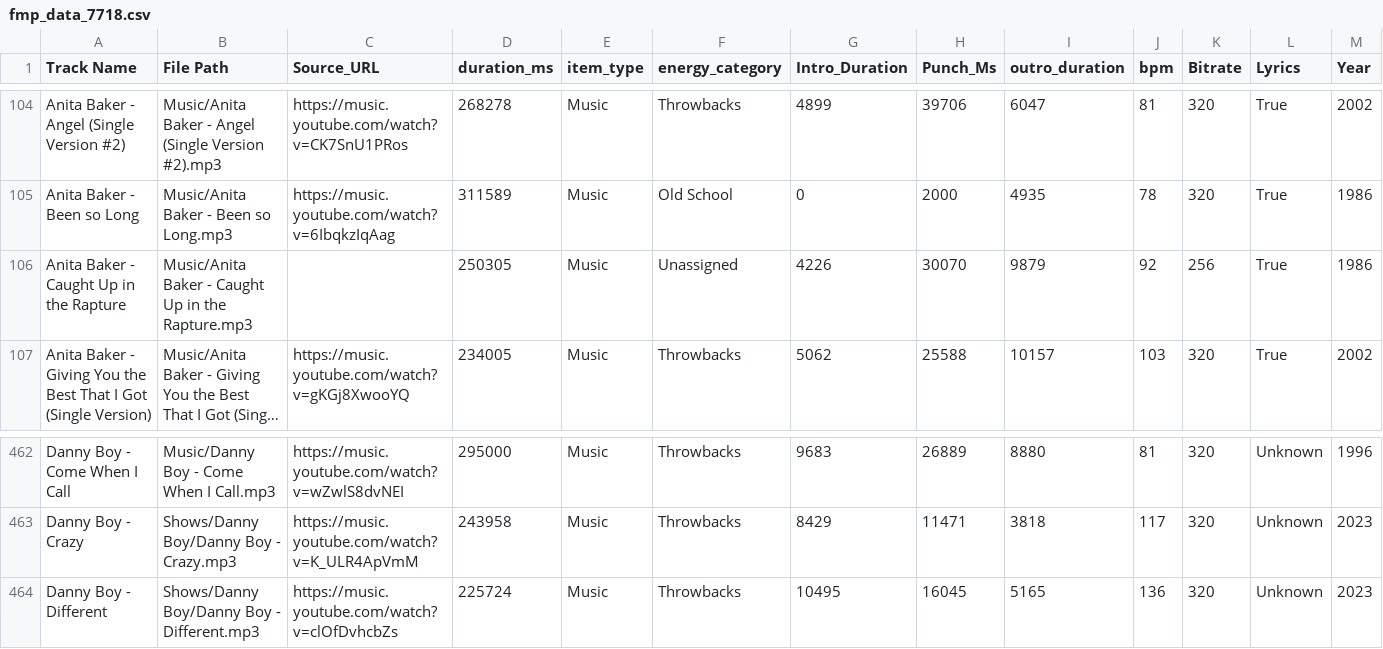
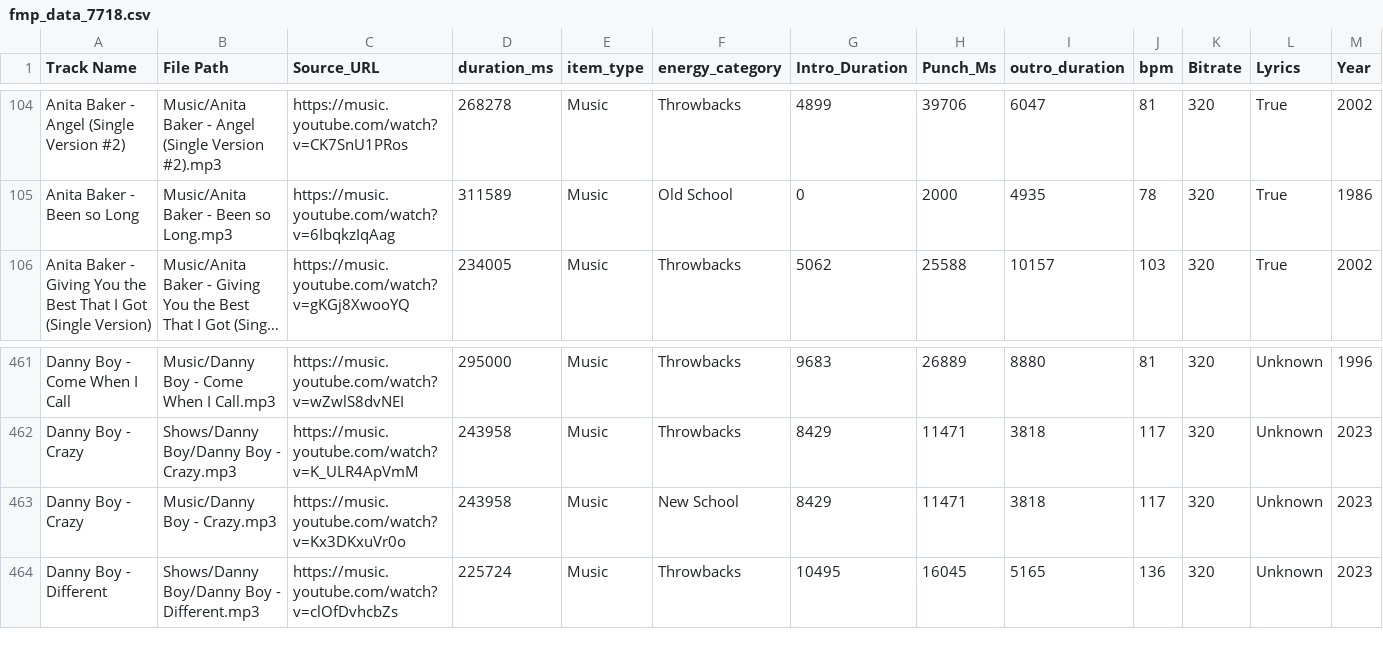
Before and after one commit to ChiTownSounds/FMP-Radio, a CSV file: configs/fmp_data_7718.csv, drawn as a sheet; only a part is shown, gaps mark what is left out; long unchanged cells end in …; removed rows and columns are numbered as before the commit, all else as after; rows hold the shown columns only; the diff names each change by its address in the sheet, - before the commit and + after, or states it on an @@ line.

Commit message:
Vaulted new track: Danny Boy - Crazy

```diff
--- a/configs/fmp_data_7718.csv
+++ b/configs/fmp_data_7718.csv
-row 106: Anita Baker - Caught Up in the Rapture | Music/Anita Baker - Caught Up in the Rapture.mp3 |  | 250305 | Music | Unassigned | 4226 | 30070 | 9879 | 92 | 256 | True | 1986
+row 463: Danny Boy - Crazy | Music/Danny Boy - Crazy.mp3 | https://music.youtube.com/watch?v=Kx3DKxuVr0o | 243958 | Music | New School | 8429 | 11471 | 3818 | 117 | 320 | Unknown | 2023
```
